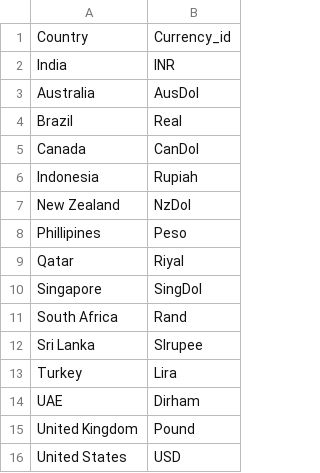
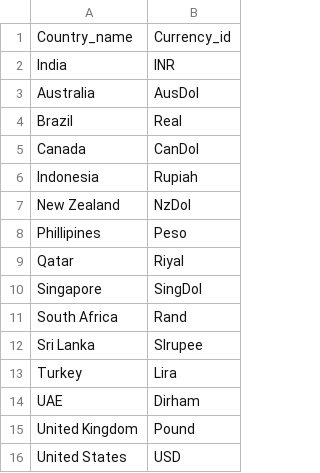
Before and after one commit to IITD-COL362/The-Matrix-Mavericks, a CSV file: country_currency.csv, drawn as a sheet.

```diff
--- a/country_currency.csv
+++ b/country_currency.csv
@@ -1,2 +1,2 @@
-Country,Currency_id
+Country_name,Currency_id
 India,INR
```
Also changed, not shown: Food.csv, city.csv, 6 other files.
